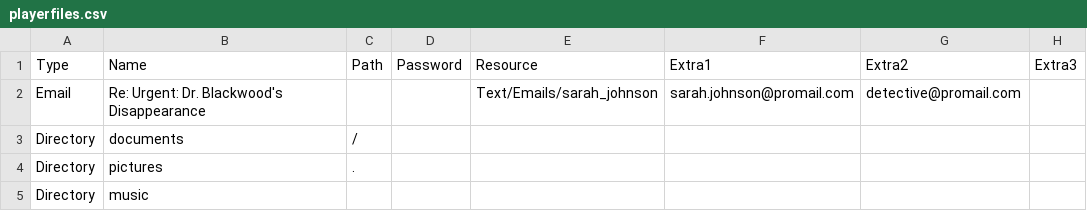
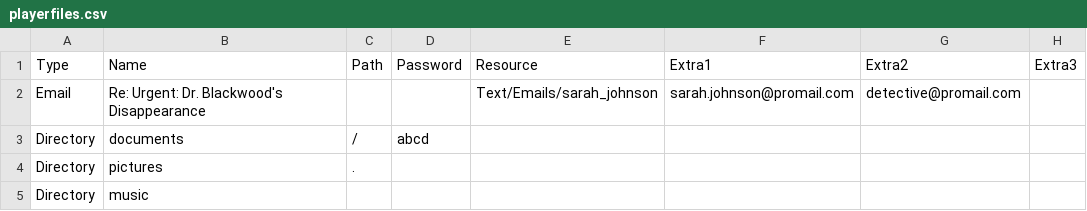
Before and after one commit to BearInBeta/PrometheusOS, a CSV file: FileGen/playerfiles.csv, drawn as a sheet.

```diff
--- a/FileGen/playerfiles.csv
+++ b/FileGen/playerfiles.csv
@@ -2,3 +2,3 @@ Type,Name,Path,Password,Resource,Extra1,Extra2,Extra3
 Email,Re: Urgent: Dr. Blackwood's Disappearance,,,Text/Emails/sarah_johnson,sarah.johnson@promail.com,detective@promail.com,
-Directory,documents,/,,,,,
+Directory,documents,/,abcd,,,,
 Directory,pictures,.,,,,,
```
Also changed, not shown: FileGen/victimfiles.csv, 25 other files.
